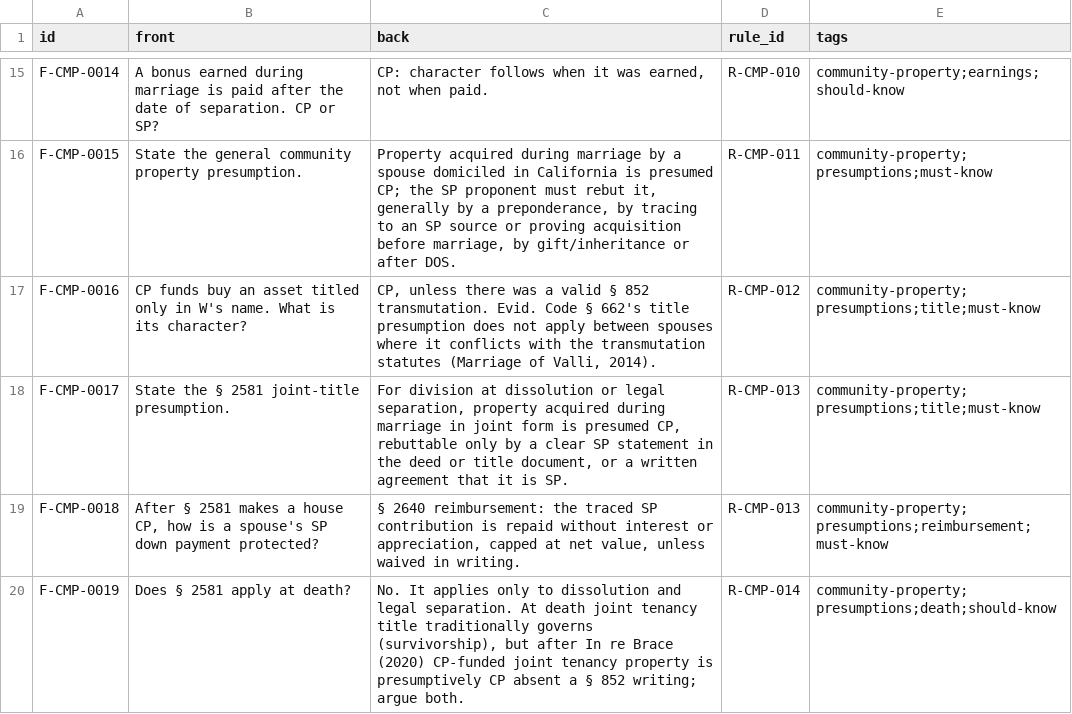
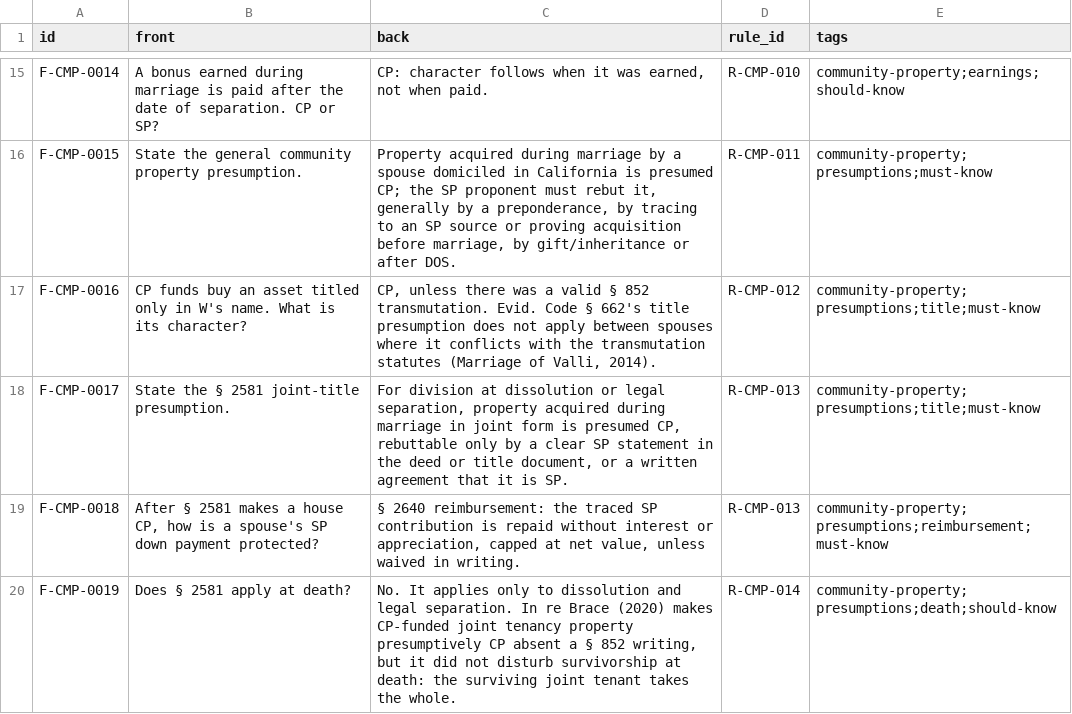
Before and after one commit to FrankHuang94/ca-bar-prep-claude, a CSV file: 03-subjects/community-property/flashcards.csv, drawn as a sheet; only a part is shown, gaps mark what is left out; the diff covers the shown part only.

```diff
--- a/03-subjects/community-property/flashcards.csv
+++ b/03-subjects/community-property/flashcards.csv
@@ -19,2 +19,2 @@ F-CMP-0017,State the § 2581 joint-title presumption.,"For division at dissoluti
 F-CMP-0018,"After § 2581 makes a house CP, how is a spouse's SP down payment protected?","§ 2640 reimbursement: the traced SP contribution is repaid without interest or appreciation, capped at net value, unless waived in writing.",R-CMP-013,community-property;presumptions;reimbursement;must-know
-F-CMP-0019,Does § 2581 apply at death?,"No. It applies only to dissolution and legal separation. At death joint tenancy title traditionally governs (survivorship), but after In re Brace (2020) CP-funded joint tenancy property is presumptively CP absent a § 852 writing; argue both.",R-CMP-014,community-property;presumptions;death;should-know
+F-CMP-0019,Does § 2581 apply at death?,"No. It applies only to dissolution and legal separation. In re Brace (2020) makes CP-funded joint tenancy property presumptively CP absent a § 852 writing, but it did not disturb survivorship at death: the surviving joint tenant takes the whole.",R-CMP-014,community-property;presumptions;death;should-know
```
Also changed, not shown: 6 edited cells elsewhere in this file, 15 other files.
